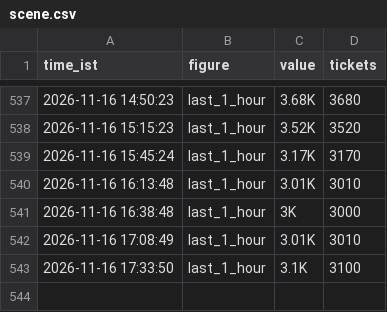
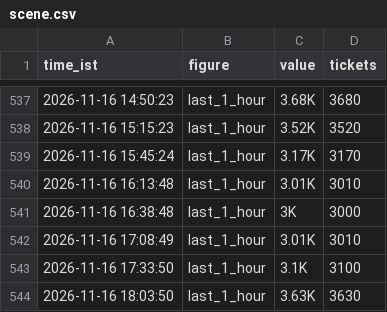
Before and after one commit to Venkyiiit756/hyd-movie-trends, a CSV file: history/scene.csv, drawn as a sheet; only a part is shown, gaps mark what is left out; the diff names each change by its address in the sheet, - before the commit and + after, or states it on an @@ line.

```diff
--- a/history/scene.csv
+++ b/history/scene.csv
+row 544: 2026-11-16 18:03:50 | last_1_hour | 3.63K | 3630
```
Also changed, not shown: 12 other files.
